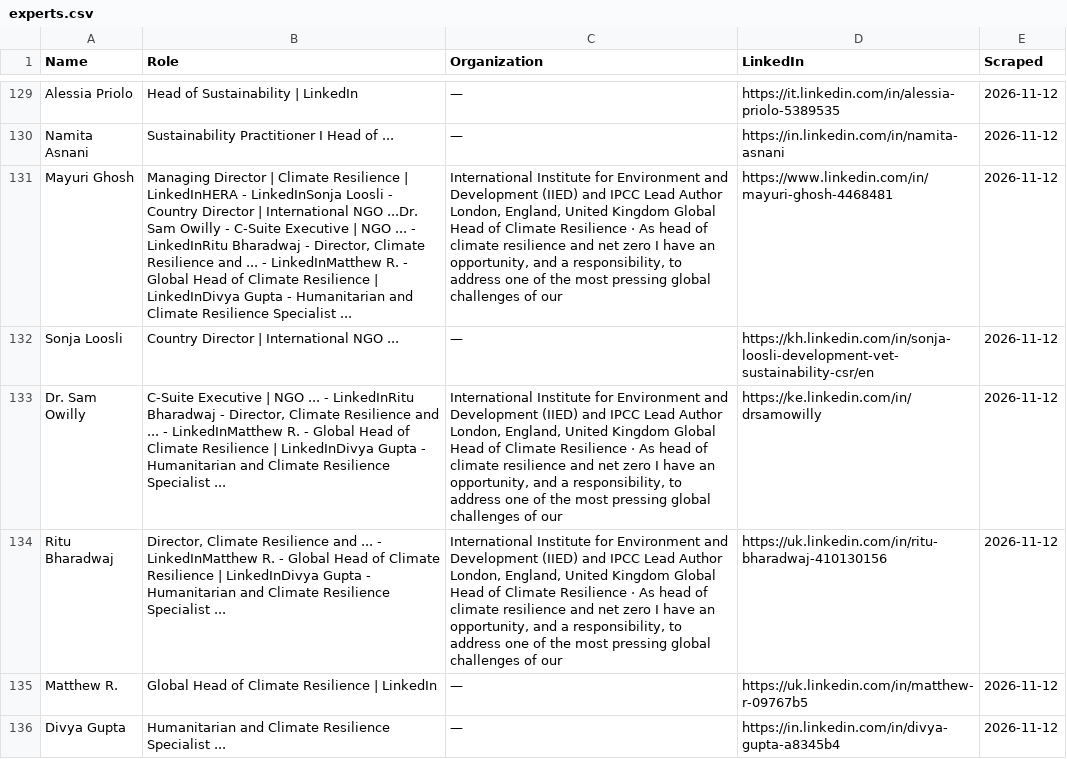
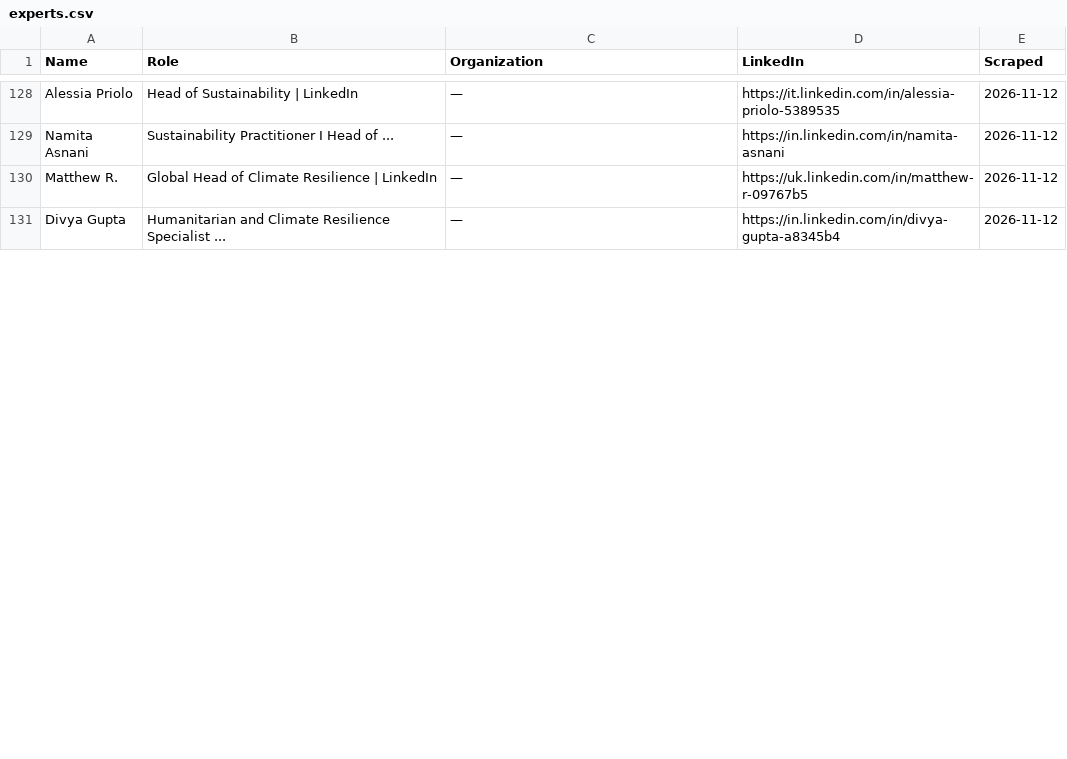
Before and after one commit to columbia-consulting/climate-cardinals-newsletter, a CSV file: weekly_data/experts.csv, drawn as a sheet; only a part is shown, gaps mark what is left out; removed rows and columns are numbered as before the commit, all else as after; the diff covers the shown part only; the diff names each change by its address in the sheet, - before the commit and + after, or states it on an @@ line.

```diff
--- a/weekly_data/experts.csv
+++ b/weekly_data/experts.csv
-row 131: Mayuri Ghosh | Managing Director | Climate Resilience | LinkedInHERA - LinkedInSonja Loosli - Country Director | International NGO ...Dr. Sam Owilly - C-Suite Executive | NGO ... - LinkedInRitu Bharadwaj - Director, Climate Resilience and ... - LinkedInMatthew R. - Global Head of Climate Resilience | LinkedInDivya Gupta - Humanitarian and Climate Resilience Specialist ... | International Institute for Environment and Development (IIED) and IPCC Lead Author London, England, United Kingdom Global Head of Climate Resilience · As head of climate resilience and net zero I have an opportunity, and a responsibility, to address one of the most pressing global challenges of our | https://www.linkedin.com/in/mayuri-ghosh-4468481 | 2026-11-12
-row 132: Sonja Loosli | Country Director | International NGO ... | — | https://kh.linkedin.com/in/sonja-loosli-development-vet-sustainability-csr/en | 2026-11-12
-row 133: Dr. Sam Owilly | C-Suite Executive | NGO ... - LinkedInRitu Bharadwaj - Director, Climate Resilience and ... - LinkedInMatthew R. - Global Head of Climate Resilience | LinkedInDivya Gupta - Humanitarian and Climate Resilience Specialist ... | International Institute for Environment and Development (IIED) and IPCC Lead Author London, England, United Kingdom Global Head of Climate Resilience · As head of climate resilience and net zero I have an opportunity, and a responsibility, to address one of the most pressing global challenges of our | https://ke.linkedin.com/in/drsamowilly | 2026-11-12
-row 134: Ritu Bharadwaj | Director, Climate Resilience and ... - LinkedInMatthew R. - Global Head of Climate Resilience | LinkedInDivya Gupta - Humanitarian and Climate Resilience Specialist ... | International Institute for Environment and Development (IIED) and IPCC Lead Author London, England, United Kingdom Global Head of Climate Resilience · As head of climate resilience and net zero I have an opportunity, and a responsibility, to address one of the most pressing global challenges of our | https://uk.linkedin.com/in/ritu-bharadwaj-410130156 | 2026-11-12
```
Also changed, not shown: 6 added rows and 1 removed row elsewhere in this file, weekly_data/csr_reports.csv, weekly_data/events.csv, 2 other files.
